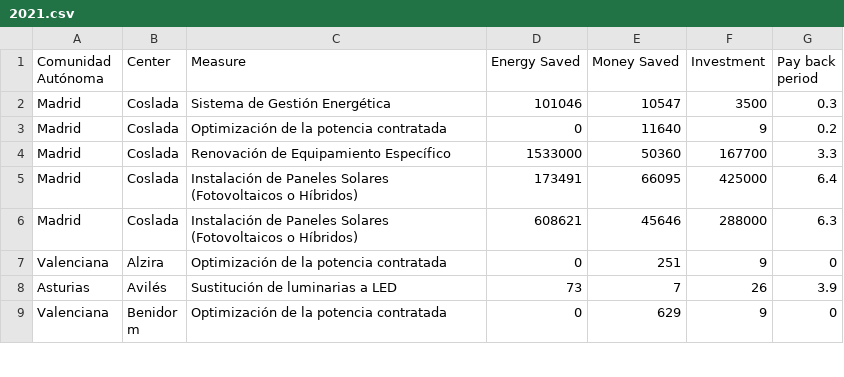
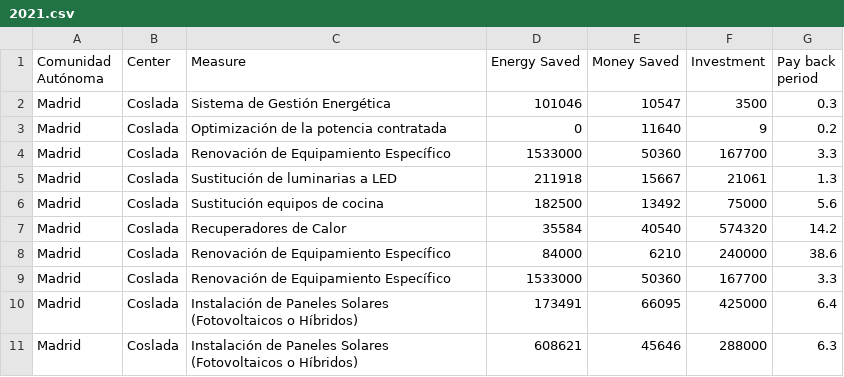
Before and after one commit to hardik5838/EnergyEfficiencyMeasuresAsepeyo, a CSV file: Data/2021.csv, drawn as a sheet; only a part is shown; the shorter side is filled out with more unchanged rows.

Commit message:
Update 2021.csv

```diff
--- a/Data/2021.csv
+++ b/Data/2021.csv
@@ -4,2 +4,7 @@ Madrid,Coslada,Optimización de la potencia contratada,0,11640,9,0.2
 Madrid,Coslada,Renovación de Equipamiento Específico,1533000,50360,167700,3.3
+Madrid,Coslada,Sustitución de luminarias a LED,211918,15667,21061,1.3
+Madrid,Coslada,Sustitución equipos de cocina,182500,13492,75000,5.6
+Madrid,Coslada,Recuperadores de Calor,35584,40540,574320,14.2
+Madrid,Coslada,Renovación de Equipamiento Específico,84000,6210,240000,38.6
+Madrid,Coslada,Renovación de Equipamiento Específico,1533000,50360,167700,3.3
 Madrid,Coslada,Instalación de Paneles Solares (Fotovoltaicos o Híbridos),173491,66095,425000,6.4
```
